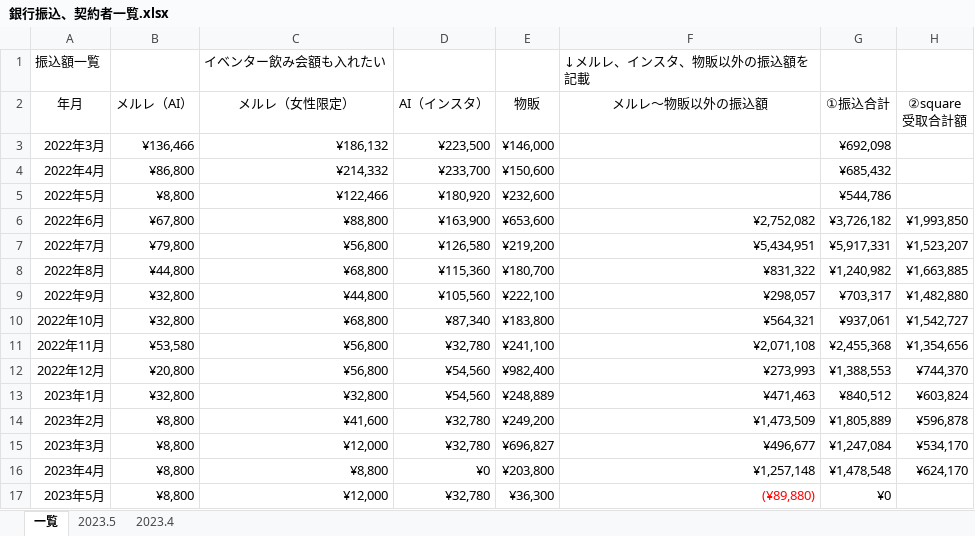
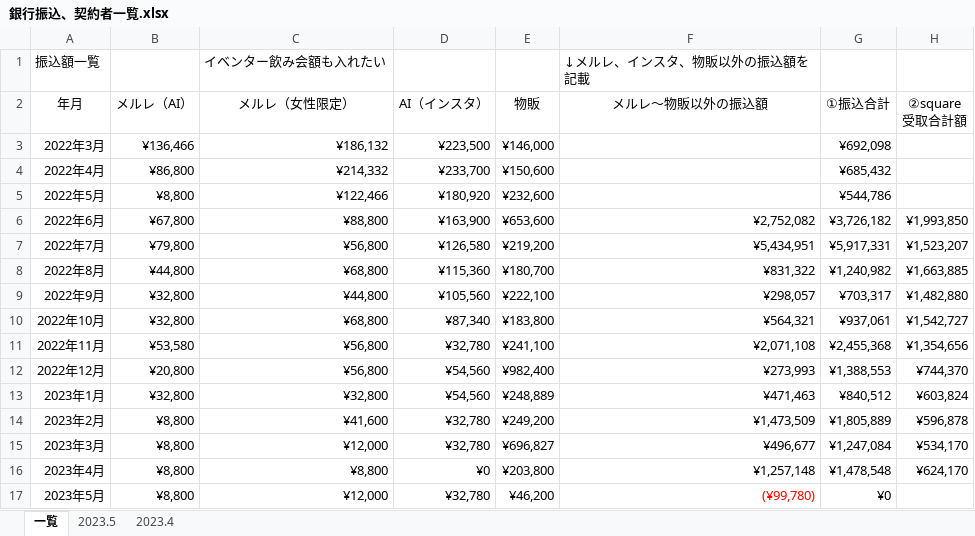
Before and after one commit to atsu0124shi/WorkFolder, an Excel workbook: 作業フォルダー/銀行振込、契約者一覧.xlsx, sheet 一覧, drawn as a sheet; only a part is shown; values as stored, in another font and other column widths than the file's, no borders; table styles not drawn; the diff names each change by its address in the sheet, - before the commit and + after, or states it on an @@ line.

```diff
--- a/作業フォルダー/銀行振込、契約者一覧.xlsx (sheet 一覧)
+++ b/作業フォルダー/銀行振込、契約者一覧.xlsx (sheet 一覧)
-E17 (物販): ¥36,300
+E17 (物販): ¥46,200
-F17 (メルレ～物販以外の振込額): (¥89,880)
+F17 (メルレ～物販以外の振込額): (¥99,780)
```
Also changed, not shown: sheet 2023.5, ひょうたさん_資料/物販管理簿.xlsx, メルレ/メルレ管理簿 _女性限定.xlsx, 6 other files.
